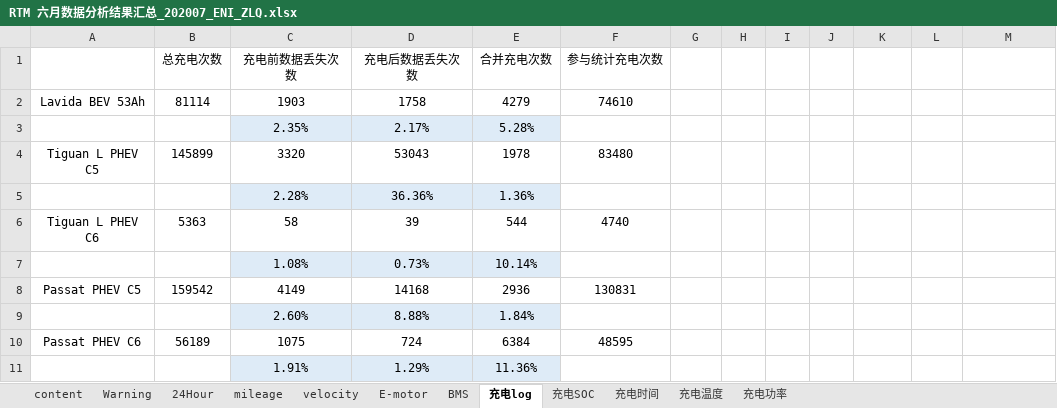
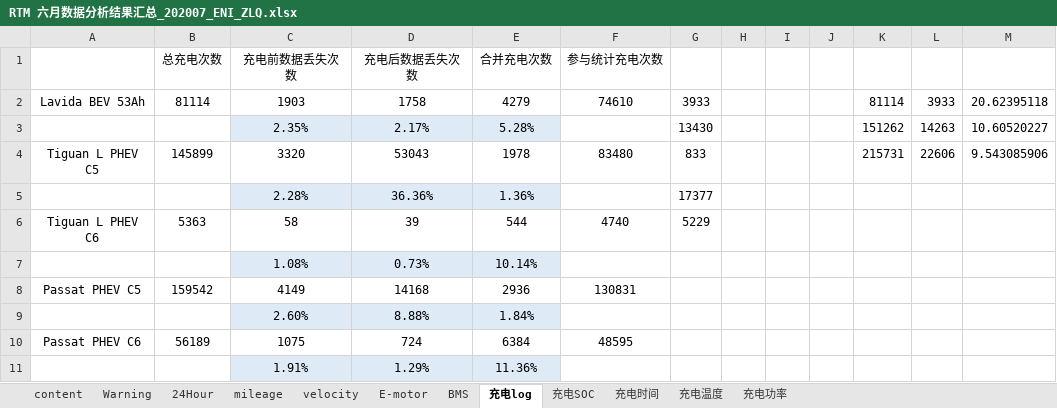
Before and after one commit to Zlqq123/rtm, an Excel workbook: rtm_flask/data/RTM 六月数据分析结果汇总_202007_ENI_ZLQ.xlsx, sheet 充电log, drawn as a sheet; values as stored, in another font and other column widths than the file's, no borders; charts and pictures not drawn; the diff names each change by its address in the sheet, - before the commit and + after, or states it on an @@ line.

```diff
--- a/rtm_flask/data/RTM 六月数据分析结果汇总_202007_ENI_ZLQ.xlsx (sheet 充电log)
+++ b/rtm_flask/data/RTM 六月数据分析结果汇总_202007_ENI_ZLQ.xlsx (sheet 充电log)
-G2: (empty)
+G2: 3933
-K2: (empty)
+K2: 81114
-L2: (empty)
+L2: 3933
-M2: (empty)
+M2: 20.62395118
-G3: (empty)
+G3: 13430
-K3: (empty)
+K3: 151262
-L3: (empty)
+L3: 14263
-M3: (empty)
+M3: 10.60520227
-G4: (empty)
+G4: 833
-K4: (empty)
+K4: 215731
-L4: (empty)
+L4: 22606
-M4: (empty)
+M4: 9.543085906
-G5: (empty)
+G5: 17377
-G6: (empty)
+G6: 5229
```
Also changed, not shown: charts or pictures, rtm_flask/data/battery.xlsx, rtm_flask/data/charge.xlsx, 26 other files.
